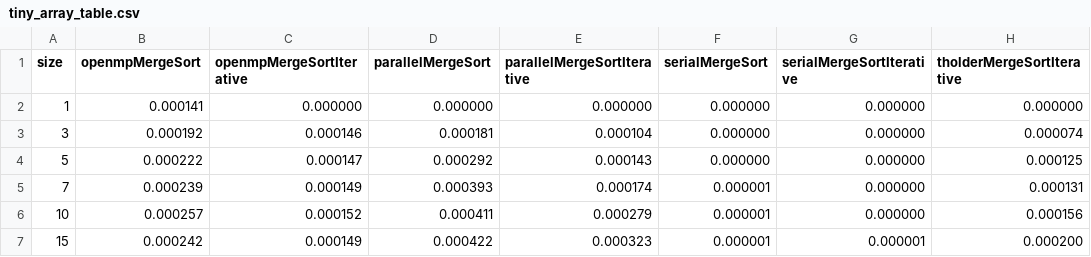
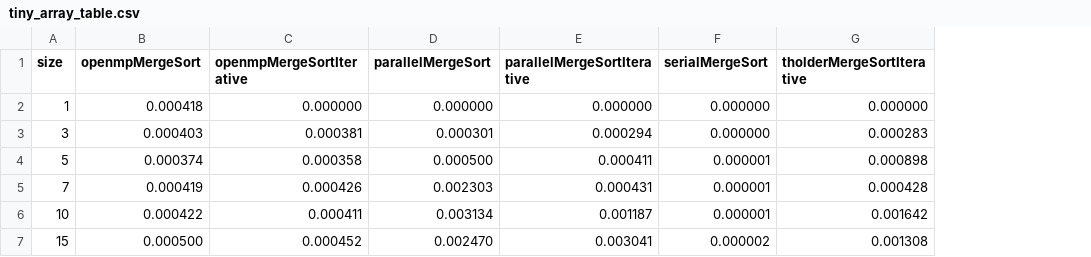
Before and after one commit to MangoShip/ECS251Project, a CSV file: mergesort/tables/tiny_array_table.csv, drawn as a sheet; only a part is shown; removed rows and columns are numbered as before the commit, all else as after; the diff covers the shown part only; the diff names each change by its address in the sheet, - before the commit and + after, or states it on an @@ line.

```diff
--- a/mergesort/tables/tiny_array_table.csv
+++ b/mergesort/tables/tiny_array_table.csv
-column G (serialMergeSortIterative), rows 2-7: 0.000000 | 0.000000 | 0.000000 | 0.000000 | 0.000000 | 0.000001
-B2 (openmpMergeSort): 0.000141
+B2 (openmpMergeSort): 0.000418
-B3 (openmpMergeSort): 0.000192
+B3 (openmpMergeSort): 0.000403
-C3 (openmpMergeSortIterative): 0.000146
+C3 (openmpMergeSortIterative): 0.000381
-D3 (parallelMergeSort): 0.000181
+D3 (parallelMergeSort): 0.000301
-E3 (parallelMergeSortIterative): 0.000104
+E3 (parallelMergeSortIterative): 0.000294
-G3 (tholderMergeSortIterative): 0.000074
+G3 (tholderMergeSortIterative): 0.000283
-B4 (openmpMergeSort): 0.000222
+B4 (openmpMergeSort): 0.000374
-C4 (openmpMergeSortIterative): 0.000147
+C4 (openmpMergeSortIterative): 0.000358
-D4 (parallelMergeSort): 0.000292
+D4 (parallelMergeSort): 0.000500
-E4 (parallelMergeSortIterative): 0.000143
+E4 (parallelMergeSortIterative): 0.000411
-F4 (serialMergeSort): 0.000000
+F4 (serialMergeSort): 0.000001
-G4 (tholderMergeSortIterative): 0.000125
+G4 (tholderMergeSortIterative): 0.000898
-B5 (openmpMergeSort): 0.000239
+B5 (openmpMergeSort): 0.000419
-C5 (openmpMergeSortIterative): 0.000149
+C5 (openmpMergeSortIterative): 0.000426
-D5 (parallelMergeSort): 0.000393
+D5 (parallelMergeSort): 0.002303
-E5 (parallelMergeSortIterative): 0.000174
+E5 (parallelMergeSortIterative): 0.000431
-G5 (tholderMergeSortIterative): 0.000131
+G5 (tholderMergeSortIterative): 0.000428
-B6 (openmpMergeSort): 0.000257
+B6 (openmpMergeSort): 0.000422
-C6 (openmpMergeSortIterative): 0.000152
+C6 (openmpMergeSortIterative): 0.000411
-D6 (parallelMergeSort): 0.000411
+D6 (parallelMergeSort): 0.003134
-E6 (parallelMergeSortIterative): 0.000279
+E6 (parallelMergeSortIterative): 0.001187
-G6 (tholderMergeSortIterative): 0.000156
+G6 (tholderMergeSortIterative): 0.001642
-B7 (openmpMergeSort): 0.000242
+B7 (openmpMergeSort): 0.000500
-C7 (openmpMergeSortIterative): 0.000149
+C7 (openmpMergeSortIterative): 0.000452
-D7 (parallelMergeSort): 0.000422
+D7 (parallelMergeSort): 0.002470
-E7 (parallelMergeSortIterative): 0.000323
+E7 (parallelMergeSortIterative): 0.003041
-F7 (serialMergeSort): 0.000001
+F7 (serialMergeSort): 0.000002
-G7 (tholderMergeSortIterative): 0.000200
+G7 (tholderMergeSortIterative): 0.001308
```
Also changed, not shown: 18 edited cells elsewhere in this file, mergesort/tables/medium_array_table.csv, mergesort/tables/small_array_table.csv, 15 other files.
